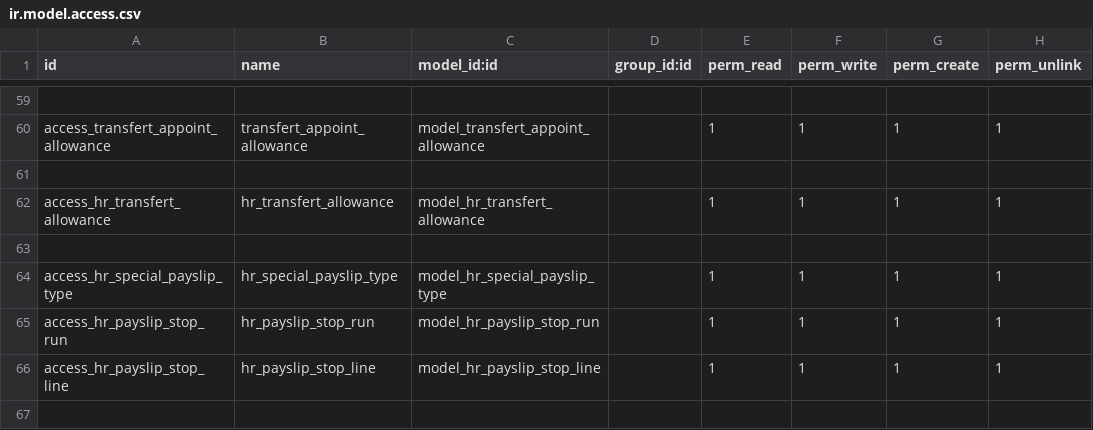
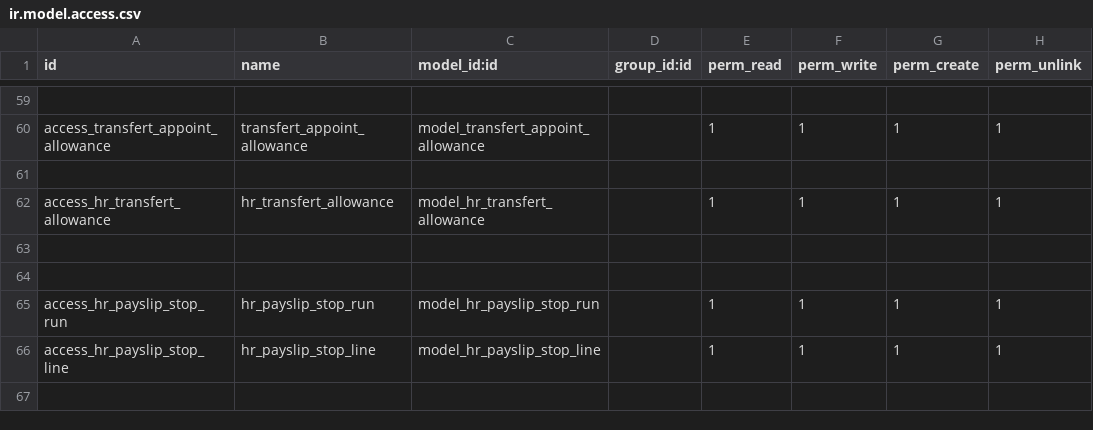
Before and after one commit to rouag/orvea, a CSV file: smart_hr/payroll/security/ir.model.access.csv, drawn as a sheet; only a part is shown, gaps mark what is left out.

```diff
--- a/smart_hr/payroll/security/ir.model.access.csv
+++ b/smart_hr/payroll/security/ir.model.access.csv
@@ -63,3 +63,3 @@ access_hr_transfert_allowance,hr_transfert_allowance,model_hr_transfert_allowanc
 
-access_hr_special_payslip_type,hr_special_payslip_type,model_hr_special_payslip_type,,1,1,1,1
+
 access_hr_payslip_stop_run,hr_payslip_stop_run,model_hr_payslip_stop_run,,1,1,1,1
```
Also changed, not shown: 6 other files.
